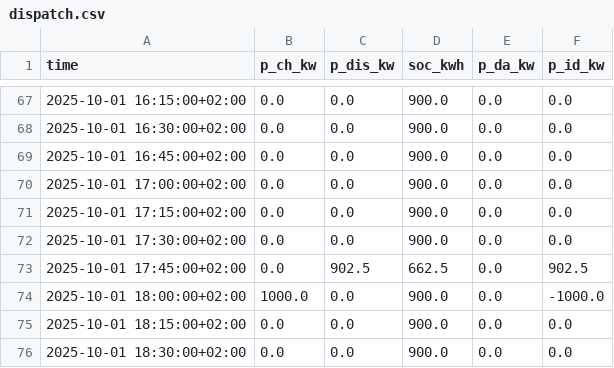
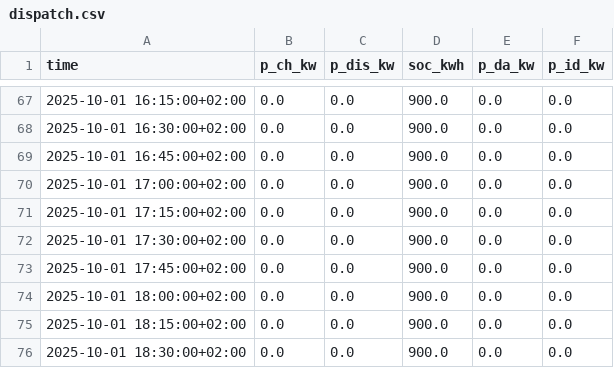
Before and after one commit to TUMFTM/flex-depot, a CSV file: results/dispatch.csv, drawn as a sheet; only a part is shown, gaps mark what is left out; the diff covers the shown part only.

```diff
--- a/results/dispatch.csv
+++ b/results/dispatch.csv
@@ -72,4 +72,4 @@ time,p_ch_kw,p_dis_kw,soc_kwh,p_da_kw,p_id_kw
 2025-10-01 17:30:00+02:00,0.0,0.0,900.0,0.0,0.0
-2025-10-01 17:45:00+02:00,0.0,902.5,662.5,0.0,902.5
-2025-10-01 18:00:00+02:00,1000.0,0.0,900.0,0.0,-1000.0
+2025-10-01 17:45:00+02:00,0.0,0.0,900.0,0.0,0.0
+2025-10-01 18:00:00+02:00,0.0,0.0,900.0,0.0,0.0
 2025-10-01 18:15:00+02:00,0.0,0.0,900.0,0.0,0.0
```
Also changed, not shown: 31 edited cells elsewhere in this file, 6 other files.
